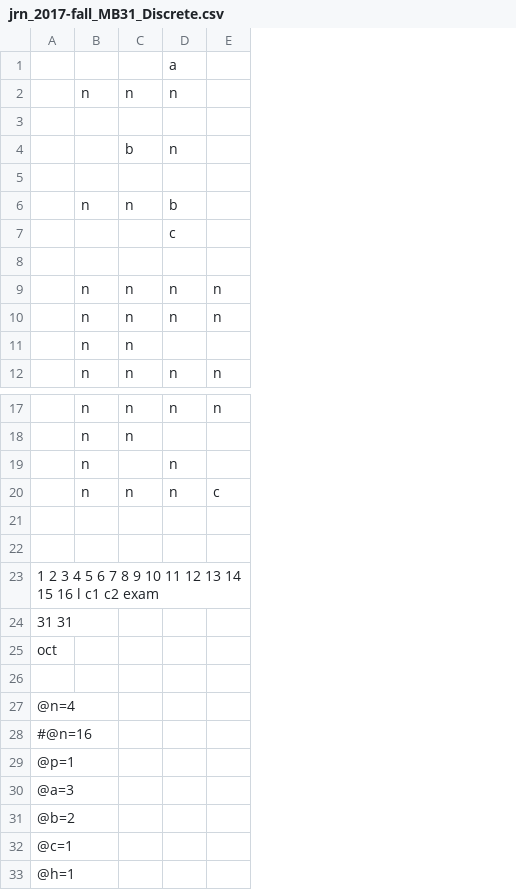
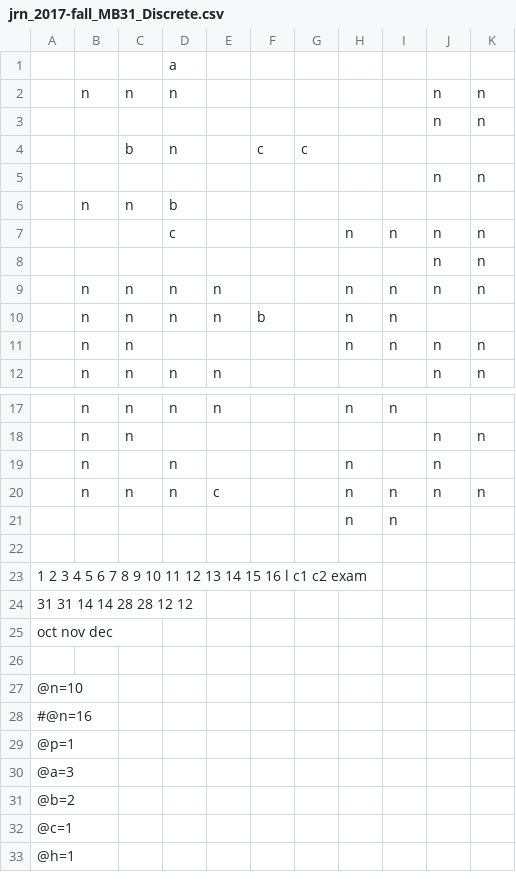
Before and after one commit to raxal/edu, a CSV file: 2017-fall/jrn/jrn_2017-fall_MB31_Discrete.csv, drawn as a sheet; only a part is shown, gaps mark what is left out; the diff names each change by its address in the sheet, - before the commit and + after, or states it on an @@ line.

```diff
--- a/2017-fall/jrn/jrn_2017-fall_MB31_Discrete.csv
+++ b/2017-fall/jrn/jrn_2017-fall_MB31_Discrete.csv
+column F, rows 4-10: c |  |  |  |  |  | b
+column G, row 4: c
+column H, rows 7-11: n |  | n | n | n; rows 17-21: n |  | n | n | n
+column I, rows 7-11: n |  | n | n | n; rows 17-21: n |  |  | n | n
+column J, rows 2-12: n | n |  | n |  | n | n | n |  | n | n; rows 18-20: all n
+column K, rows 2-12: n | n |  | n |  | n | n | n |  | n | n; rows 18-20: n |  | n
-row 3: (empty)
+row 3:  |  |  |  |  |  |  |  |  | n | n
-row 5: (empty)
+row 5:  |  |  |  |  |  |  |  |  | n | n
-row 8: (empty)
+row 8:  |  |  |  |  |  |  |  |  | n | n
-row 21: (empty)
+row 21:  |  |  |  |  |  |  | n | n
-A24: 31 31
+A24: 31 31 14 14 28 28 12 12
-A25: oct
+A25: oct nov dec
-A27: @n=4
+A27: @n=10
```
Also changed, not shown: 2017-fall/jrn/jrn_2017-fall_IFB11_AnG.csv, 2017-fall/jrn/jrn_2017-fall_MB21_Geom.csv, 1 other file.
